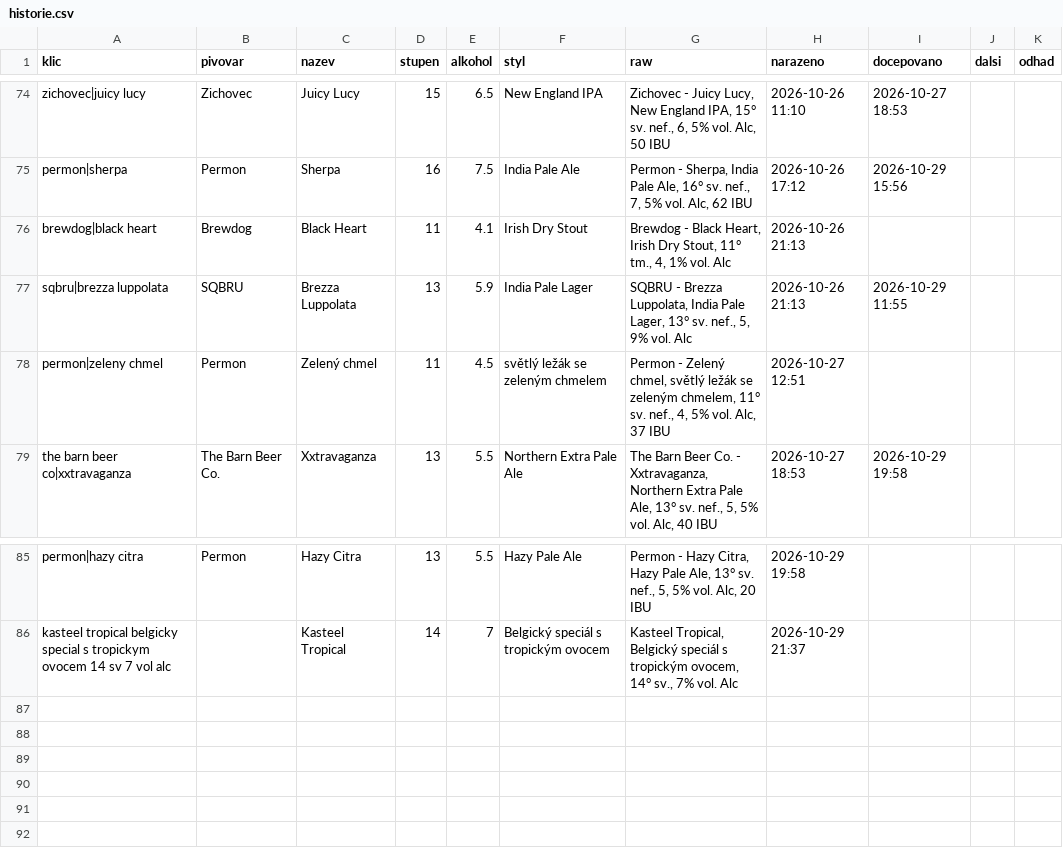
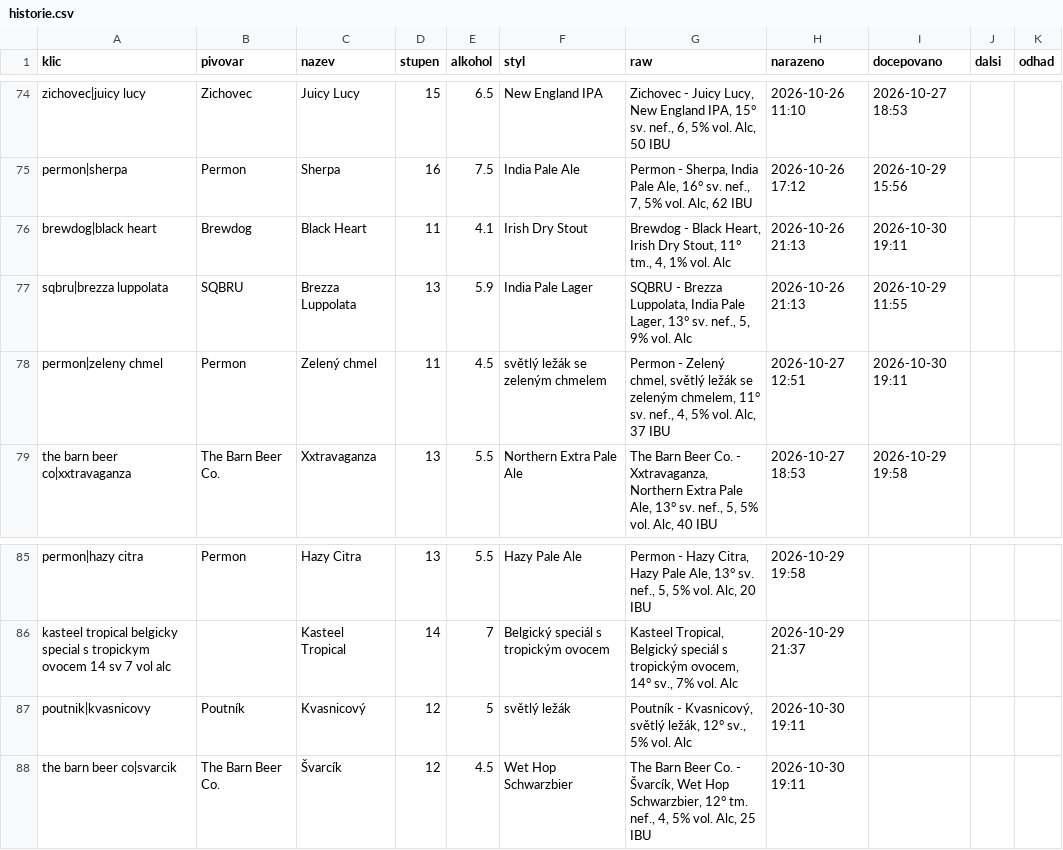
Before and after one commit to romankokos1/gal, a CSV file: data/kmp/historie.csv, drawn as a sheet; only a part is shown, gaps mark what is left out.

```diff
--- a/data/kmp/historie.csv
+++ b/data/kmp/historie.csv
@@ -75,5 +75,5 @@ zichovec|juicy lucy,Zichovec,Juicy Lucy,15,6.5,New England IPA,"Zichovec - Juicy
 permon|sherpa,Permon,Sherpa,16,7.5,India Pale Ale,"Permon - Sherpa, India Pale Ale, 16° sv. nef., 7, 5% vol. Alc, 62 IBU",2026-10-26 17:12,2026-10-29 15:56,,
-brewdog|black heart,Brewdog,Black Heart,11,4.1,Irish Dry Stout,"Brewdog - Black Heart, Irish Dry Stout, 11° tm., 4, 1% vol. Alc",2026-10-26 21:13,,,
+brewdog|black heart,Brewdog,Black Heart,11,4.1,Irish Dry Stout,"Brewdog - Black Heart, Irish Dry Stout, 11° tm., 4, 1% vol. Alc",2026-10-26 21:13,2026-10-30 19:11,,
 sqbru|brezza luppolata,SQBRU,Brezza Luppolata,13,5.9,India Pale Lager,"SQBRU - Brezza Luppolata, India Pale Lager, 13° sv. nef., 5, 9% vol. Alc",2026-10-26 21:13,2026-10-29 11:55,,
-permon|zeleny chmel,Permon,Zelený chmel,11,4.5,světlý ležák se zeleným chmelem,"Permon - Zelený chmel, světlý ležák se zeleným chmelem, 11° sv. nef., 4, 5% vol. Alc, 37 IBU",2026-10-27 12:51,,,
+permon|zeleny chmel,Permon,Zelený chmel,11,4.5,světlý ležák se zeleným chmelem,"Permon - Zelený chmel, světlý ležák se zeleným chmelem, 11° sv. nef., 4, 5% vol. Alc, 37 IBU",2026-10-27 12:51,2026-10-30 19:11,,
 the barn beer co|xxtravaganza,The Barn Beer Co.,Xxtravaganza,13,5.5,Northern Extra Pale Ale,"The Barn Beer Co. - Xxtravaganza, Northern Extra Pale Ale, 13° sv. nef., 5, 5% vol. Alc, 40 IBU",2026-10-27 18:53,2026-10-29 19:58,,
@@ -86 +86,3 @@ permon|hazy citra,Permon,Hazy Citra,13,5.5,Hazy Pale Ale,"Permon - Hazy Citra, H
 kasteel tropical belgicky special s tropickym ovocem 14 sv 7 vol alc,,Kasteel Tropical,14,7,Belgický speciál s tropickým ovocem,"Kasteel Tropical, Belgický speciál s tropickým ovocem, 14° sv., 7% vol. Alc",2026-10-29 21:37,,,
+poutnik|kvasnicovy,Poutník,Kvasnicový,12,5,světlý ležák,"Poutník - Kvasnicový, světlý ležák, 12° sv., 5% vol. Alc",2026-10-30 19:11,,,
+the barn beer co|svarcik,The Barn Beer Co.,Švarcík,12,4.5,Wet Hop Schwarzbier,"The Barn Beer Co. - Švarcík, Wet Hop Schwarzbier, 12° tm. nef., 4, 5% vol. Alc, 25 IBU",2026-10-30 19:11,,,
```
Also changed, not shown: 5 other files.
